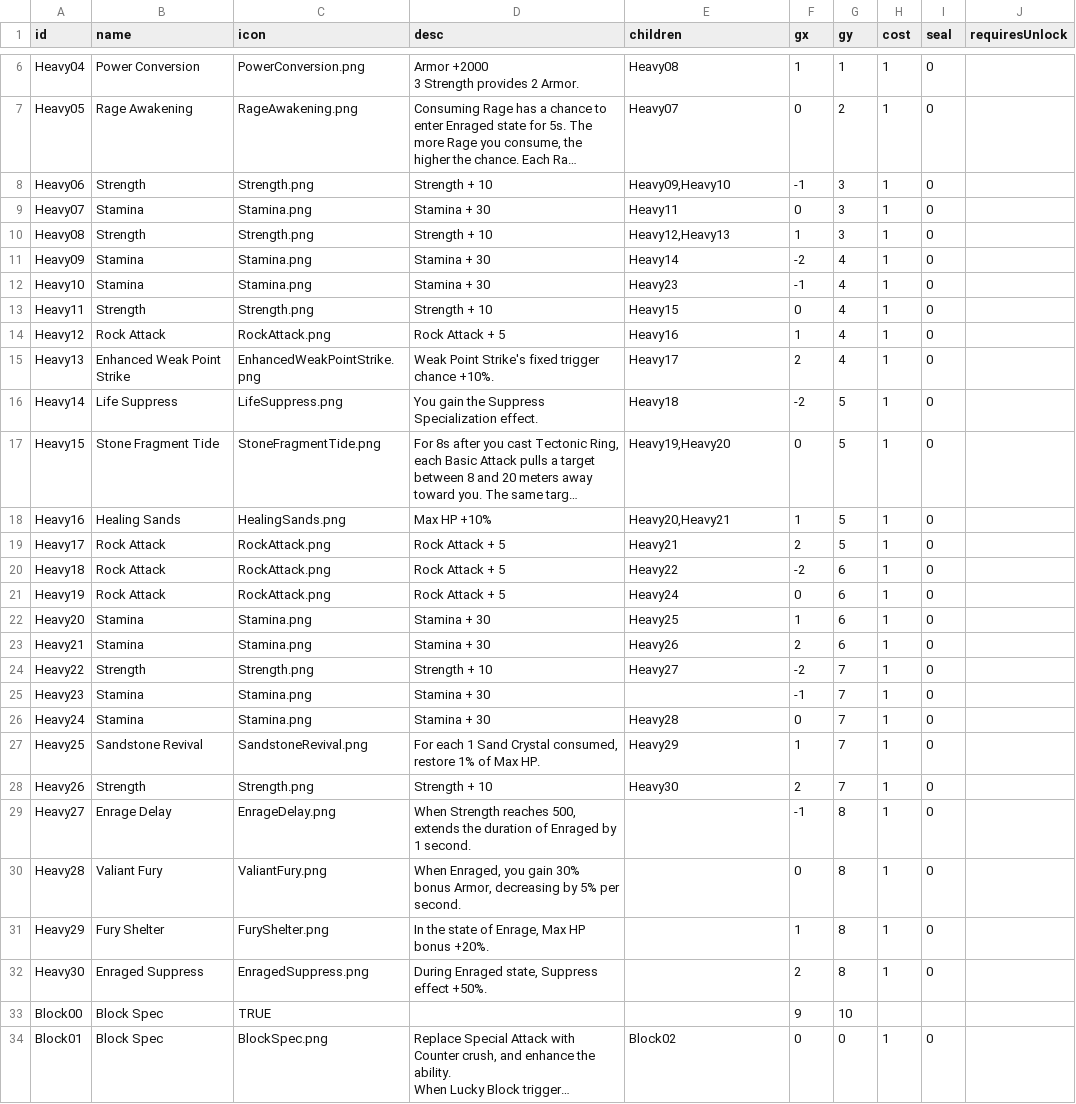
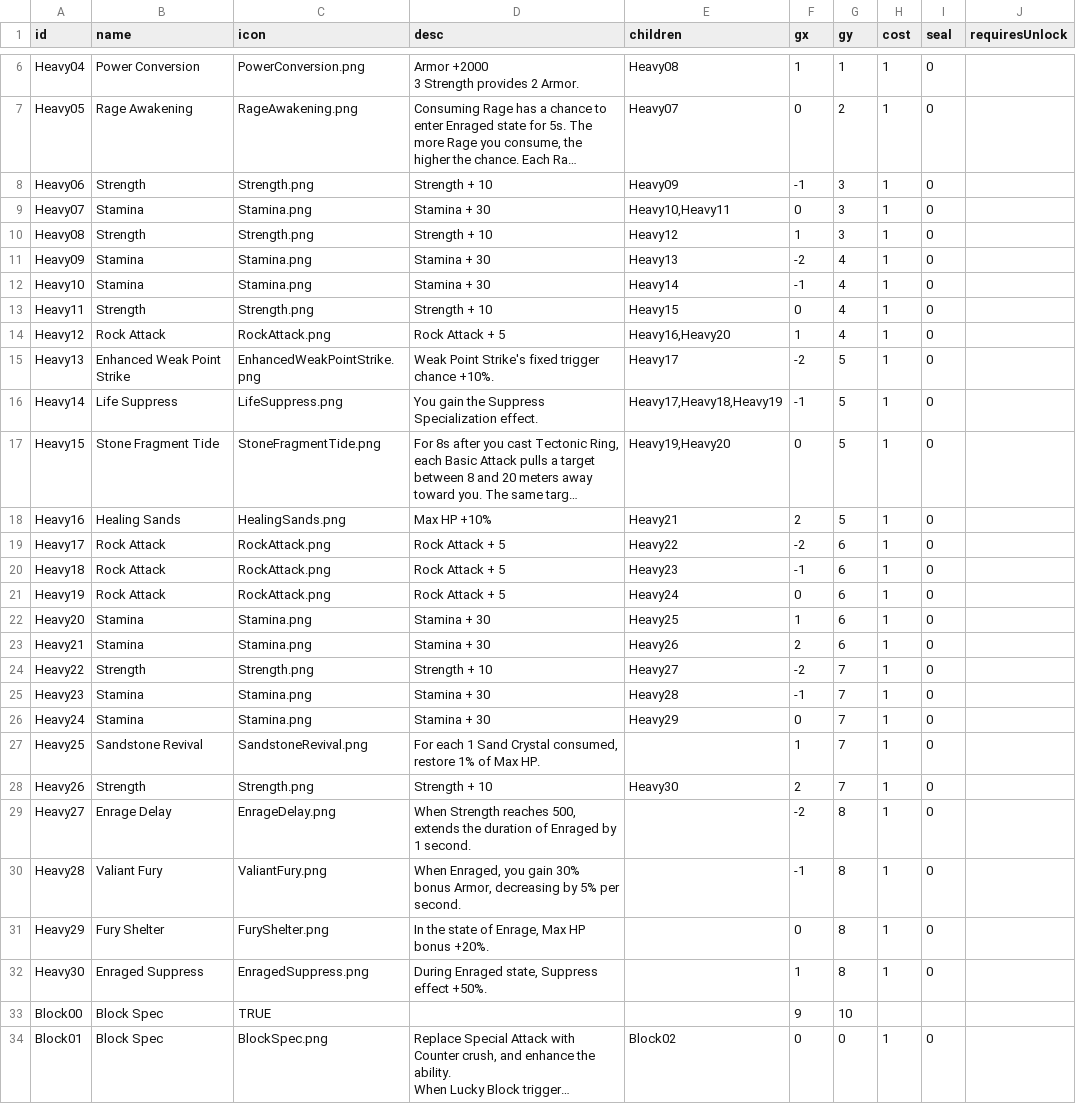
Before and after one commit to RayneClouds/rayneclouds.github.io, a CSV file: Heavy/merged.csv, drawn as a sheet; only a part is shown, gaps mark what is left out; long unchanged cells end in …; the diff names each change by its address in the sheet, - before the commit and + after, or states it on an @@ line.

Commit message:
Heavy fixes
- Fixed base heavy nodes

```diff
--- a/Heavy/merged.csv
+++ b/Heavy/merged.csv
-E8 (children): Heavy09,Heavy10
+E8 (children): Heavy09
-E9 (children): Heavy11
+E9 (children): Heavy10,Heavy11
-E10 (children): Heavy12,Heavy13
+E10 (children): Heavy12
-E11 (children): Heavy14
+E11 (children): Heavy13
-E12 (children): Heavy23
+E12 (children): Heavy14
-E14 (children): Heavy16
+E14 (children): Heavy16,Heavy20
-F15 (gx): 2
+F15 (gx): -2
-G15 (gy): 4
+G15 (gy): 5
-E16 (children): Heavy18
+E16 (children): Heavy17,Heavy18,Heavy19
-F16 (gx): -2
+F16 (gx): -1
-E18 (children): Heavy20,Heavy21
+E18 (children): Heavy21
-F18 (gx): 1
+F18 (gx): 2
-E19 (children): Heavy21
+E19 (children): Heavy22
-F19 (gx): 2
+F19 (gx): -2
-G19 (gy): 5
+G19 (gy): 6
-E20 (children): Heavy22
+E20 (children): Heavy23
-F20 (gx): -2
+F20 (gx): -1
-E25 (children): (empty)
+E25 (children): Heavy28
-E26 (children): Heavy28
+E26 (children): Heavy29
-E27 (children): Heavy29
+E27 (children): (empty)
-F29 (gx): -1
+F29 (gx): -2
-F30 (gx): 0
+F30 (gx): -1
-F31 (gx): 1
+F31 (gx): 0
-F32 (gx): 2
+F32 (gx): 1
```
Also changed, not shown: 6 other files.
